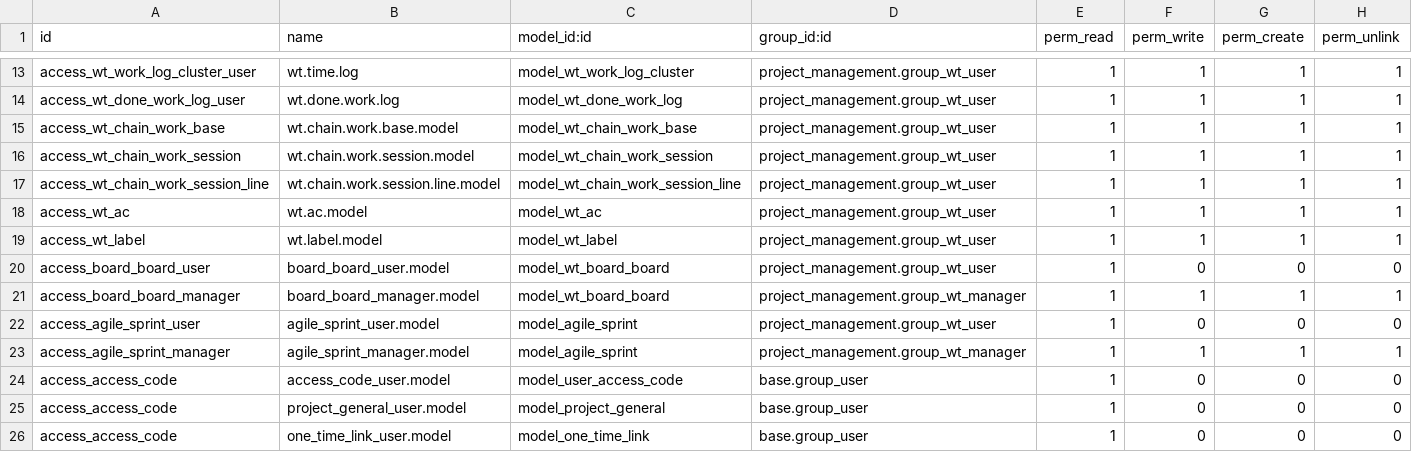
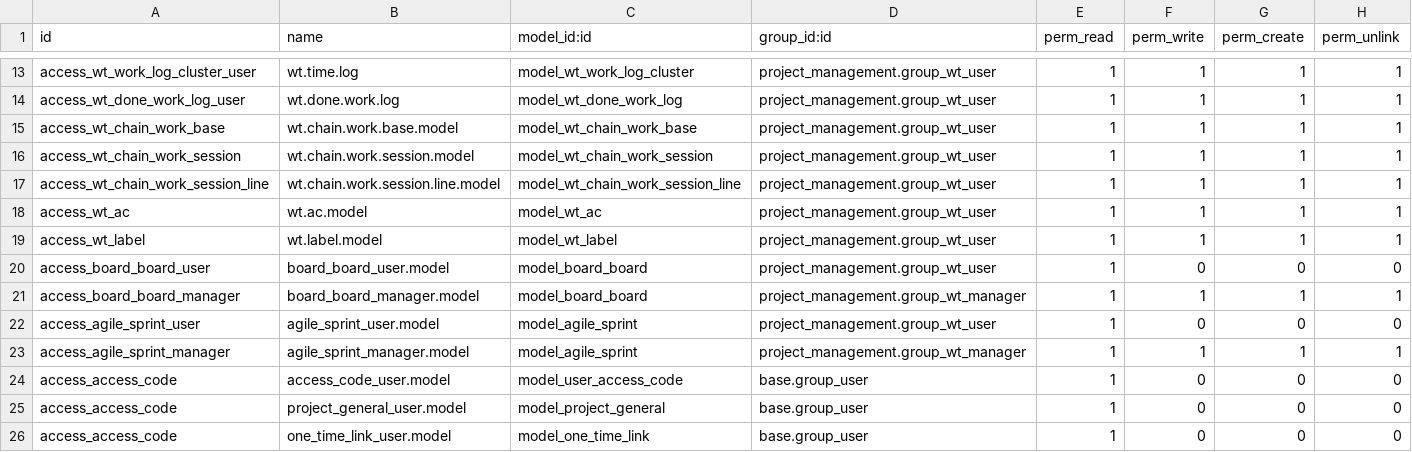
Before and after one commit to longbui-novobi/WorkTracking, a CSV file: project_management/security/ir.model.access.csv, drawn as a sheet; only a part is shown, gaps mark what is left out.

```diff
--- a/project_management/security/ir.model.access.csv
+++ b/project_management/security/ir.model.access.csv
@@ -19,4 +19,4 @@ access_wt_ac,wt.ac.model,model_wt_ac,project_management.group_wt_user,1,1,1,1
 access_wt_label,wt.label.model,model_wt_label,project_management.group_wt_user,1,1,1,1
-access_board_board_user,board_board_user.model,model_wt_board_board,project_management.group_wt_user,1,0,0,0
-access_board_board_manager,board_board_manager.model,model_wt_board_board,project_management.group_wt_manager,1,1,1,1
+access_board_board_user,board_board_user.model,model_board_board,project_management.group_wt_user,1,0,0,0
+access_board_board_manager,board_board_manager.model,model_board_board,project_management.group_wt_manager,1,1,1,1
 access_agile_sprint_user,agile_sprint_user.model,model_agile_sprint,project_management.group_wt_user,1,0,0,0
```
Also changed, not shown: 7 other files.
